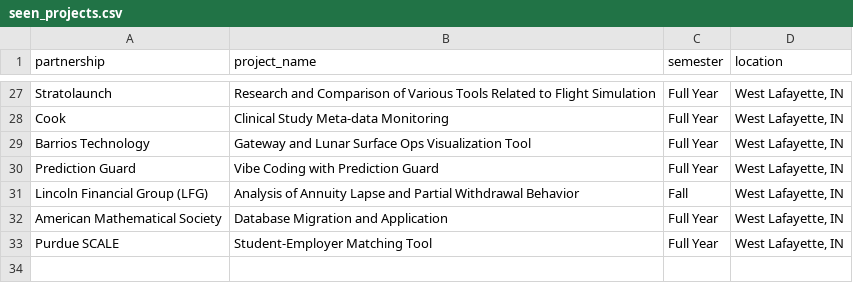
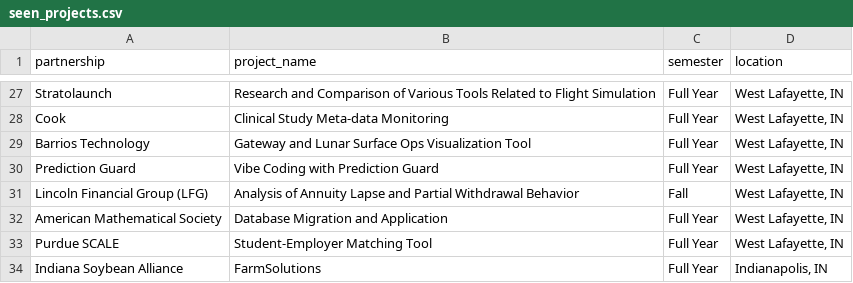
Before and after one commit to nmchong/tdm-crp-monitor, a CSV file: seen_projects.csv, drawn as a sheet; only a part is shown, gaps mark what is left out.

```diff
--- a/seen_projects.csv
+++ b/seen_projects.csv
@@ -33 +33,2 @@ American Mathematical Society,Database Migration and Application,Full Year,"West
 Purdue SCALE,Student-Employer Matching Tool,Full Year,"West Lafayette, IN"
+Indiana Soybean Alliance,FarmSolutions,Full Year,"Indianapolis, IN"
```
